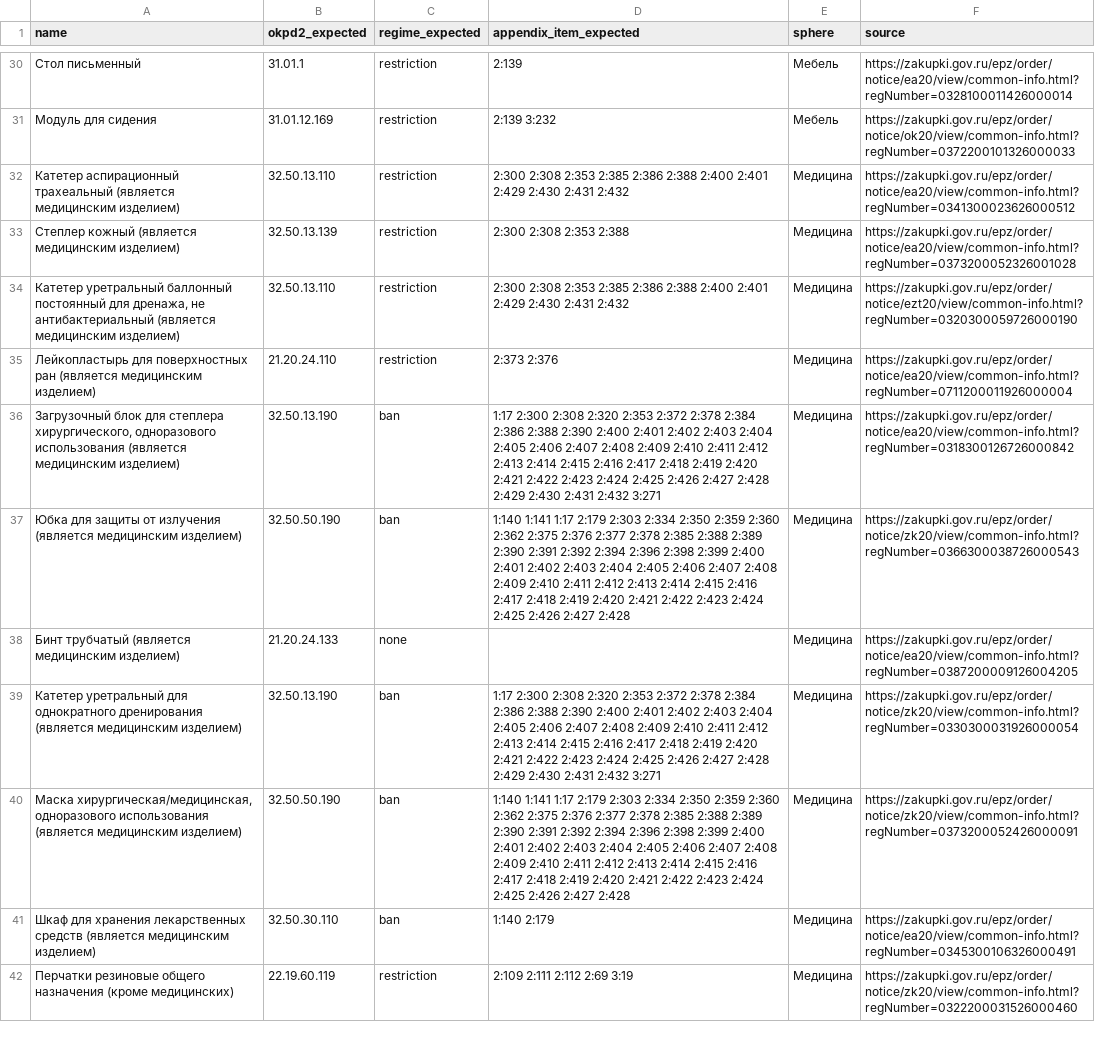
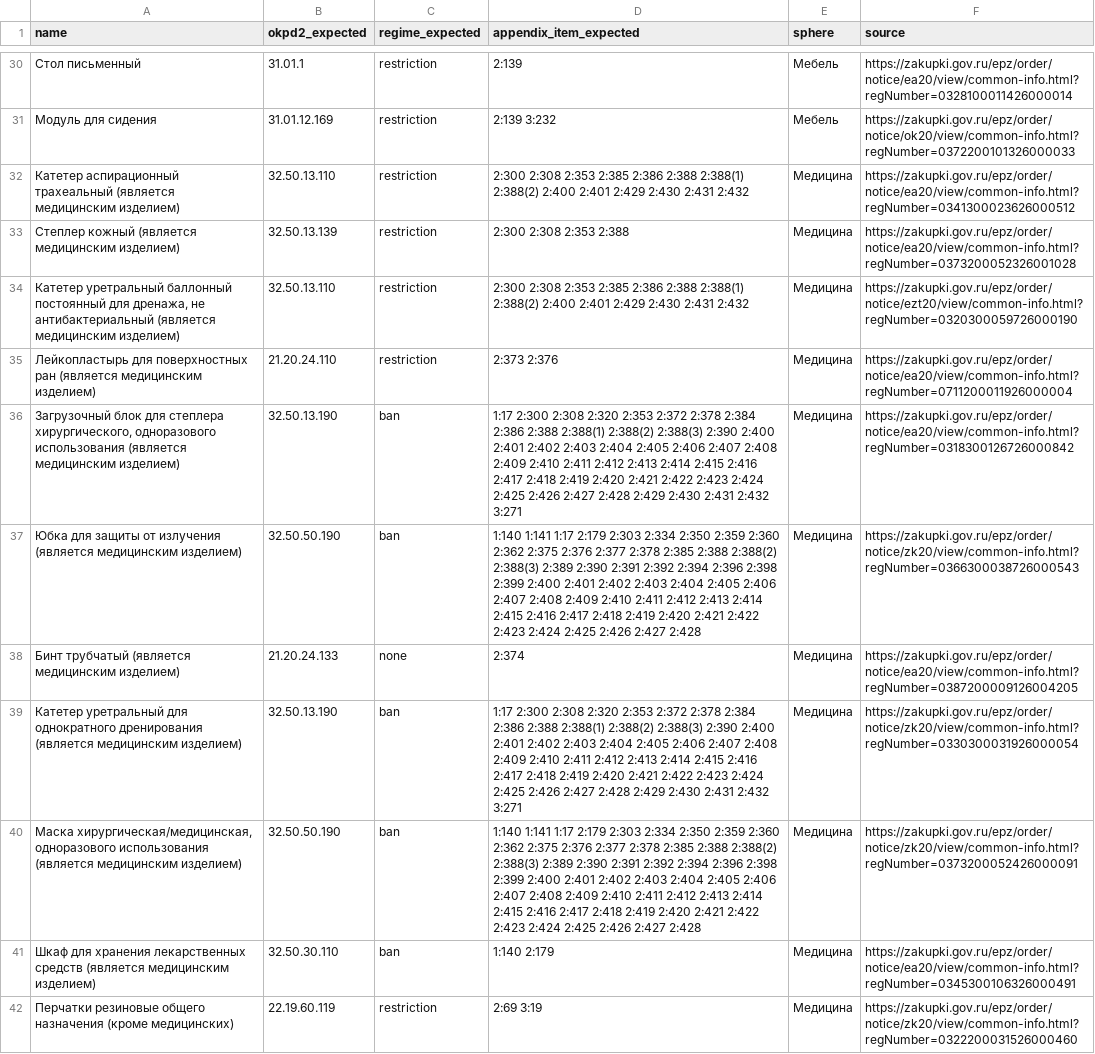
Before and after one commit to kla1m3n/b2b-center, a CSV file: data/eval/dev.csv, drawn as a sheet; only a part is shown, gaps mark what is left out; the diff covers the shown part only; the diff names each change by its address in the sheet, - before the commit and + after, or states it on an @@ line.

```diff
--- a/data/eval/dev.csv
+++ b/data/eval/dev.csv
-D32 (appendix_item_expected): …2:386 2:388 2:400 2:401…
+D32 (appendix_item_expected): …2:386 2:388 2:388(1) 2:388(2) 2:400 2:401…
-D34 (appendix_item_expected): …2:386 2:388 2:400 2:401…
+D34 (appendix_item_expected): …2:386 2:388 2:388(1) 2:388(2) 2:400 2:401…
-D36 (appendix_item_expected): …2:386 2:388 2:390 2:400…
+D36 (appendix_item_expected): …2:386 2:388 2:388(1) 2:388(2) 2:388(3) 2:390 2:400…
-D37 (appendix_item_expected): …2:385 2:388 2:389 2:390…
+D37 (appendix_item_expected): …2:385 2:388 2:388(2) 2:388(3) 2:389 2:390…
-D38 (appendix_item_expected): (empty)
+D38 (appendix_item_expected): 2:374
-D39 (appendix_item_expected): …2:386 2:388 2:390 2:400…
+D39 (appendix_item_expected): …2:386 2:388 2:388(1) 2:388(2) 2:388(3) 2:390 2:400…
-D40 (appendix_item_expected): …2:385 2:388 2:389 2:390…
+D40 (appendix_item_expected): …2:385 2:388 2:388(2) 2:388(3) 2:389 2:390…
-D42 (appendix_item_expected): 2:109 2:111 2:112 2:69 3:19
+D42 (appendix_item_expected): 2:69 3:19
```
Also changed, not shown: 12 edited cells elsewhere in this file, data/eval/stress.csv, data/eval/testset.csv, 7 other files.
